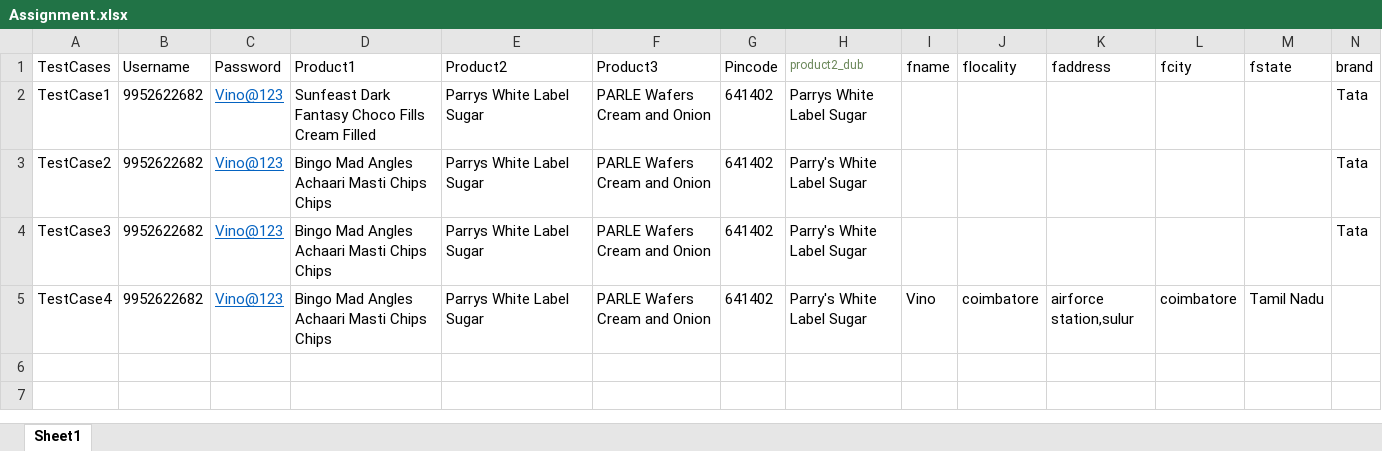
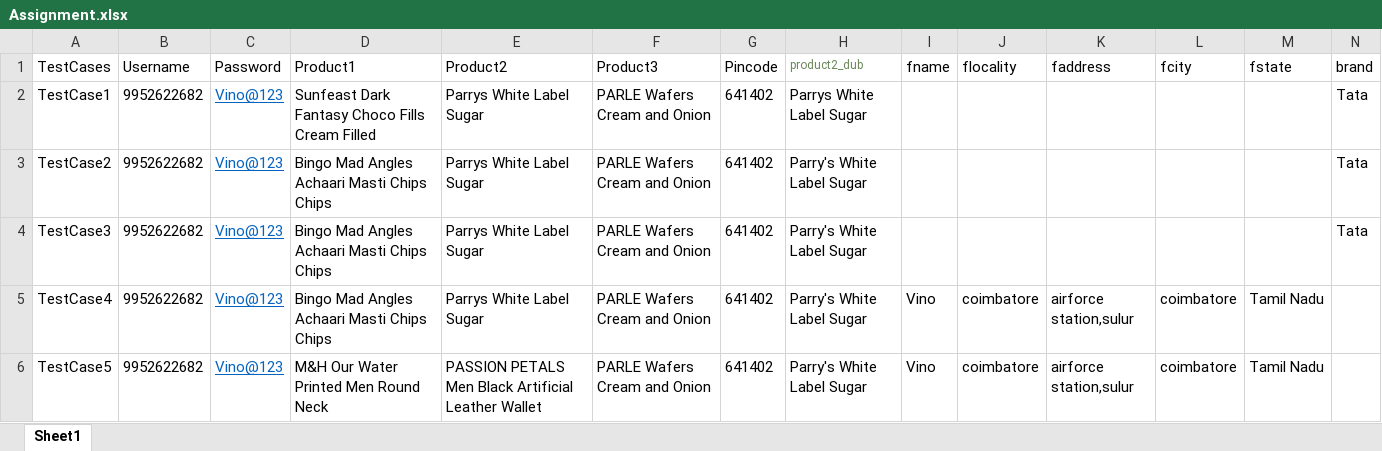
Before and after one commit to vbalasubramaniyam/HuTraining, an Excel workbook: Main_Sel_Assignment/Utils/Assignment.xlsx, sheet Sheet1, drawn as a sheet; values as stored, in another font and other column widths than the file's, no borders; the diff names each change by its address in the sheet, - before the commit and + after, or states it on an @@ line.

```diff
--- a/Main_Sel_Assignment/Utils/Assignment.xlsx (sheet Sheet1)
+++ b/Main_Sel_Assignment/Utils/Assignment.xlsx (sheet Sheet1)
+row 6: TestCase5 | 9952622682 | Vino@123 | M&H Our Water Printed Men Round Neck | PASSION PETALS Men Black Artificial Leather Wallet | PARLE Wafers Cream and Onion | 641402 | Parry's White Label Sugar | Vino | coimbatore | airforce station,sulur | coimbatore | Tamil Nadu
```
Also changed, not shown: 6 other files.
